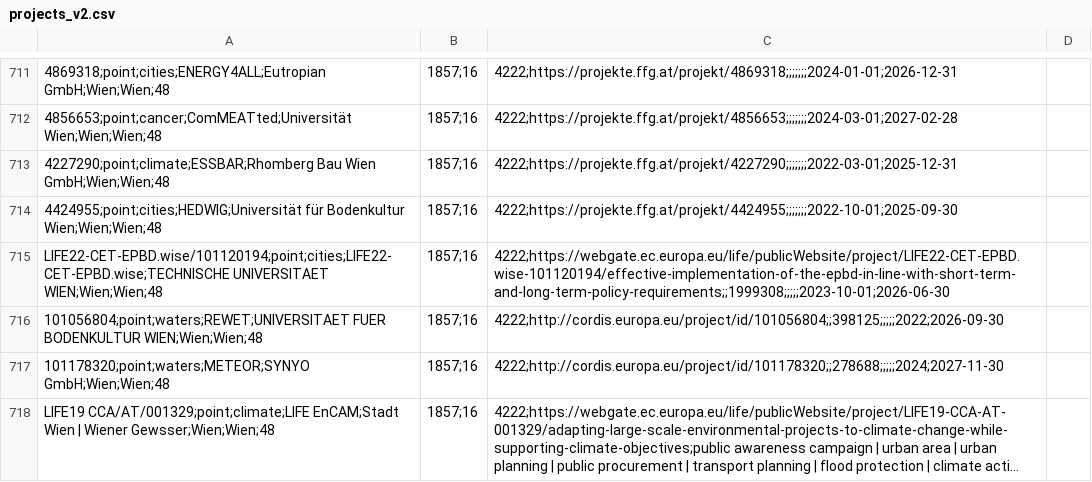
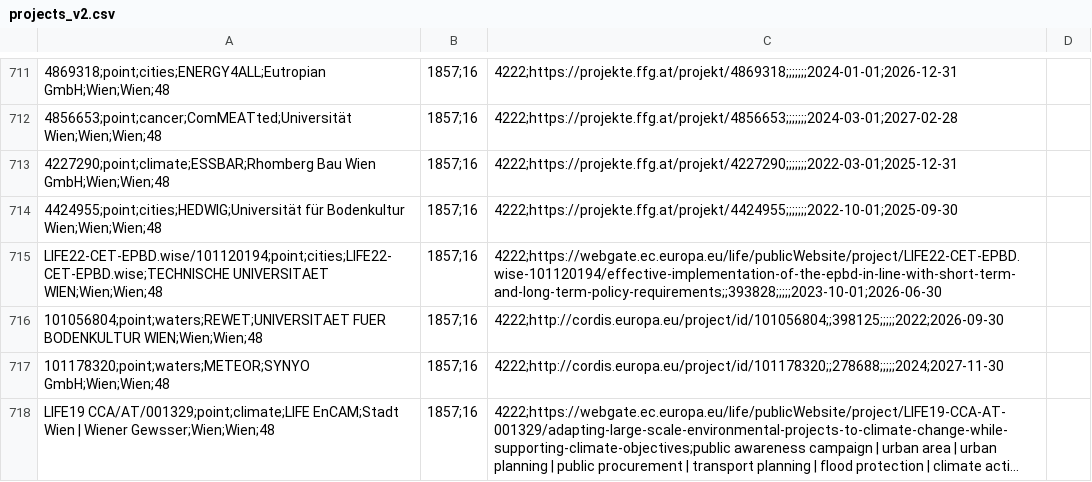
Before and after one commit to missionmanagementunit/missionslandkarte, a CSV file: data/projects_v2.csv, drawn as a sheet; only a part is shown, gaps mark what is left out; long unchanged cells end in …; the diff covers the shown part only; the diff names each change by its address in the sheet, - before the commit and + after, or states it on an @@ line.

```diff
--- a/data/projects_v2.csv
+++ b/data/projects_v2.csv
-C715: 4222;https://webgate.ec.europa.eu/life/publicWebsite/project/LIFE22-CET-EPBD.wise-101120194/effective-implementation-of-the-epbd-in-line-with-short-term-and-long-term-policy-requirements;;1999308;;;;;2023-10-01;2026-06-30
+C715: 4222;https://webgate.ec.europa.eu/life/publicWebsite/project/LIFE22-CET-EPBD.wise-101120194/effective-implementation-of-the-epbd-in-line-with-short-term-and-long-term-policy-requirements;;393828;;;;;2023-10-01;2026-06-30
```
Also changed, not shown: 15 edited cells elsewhere in this file, 2 other files.
